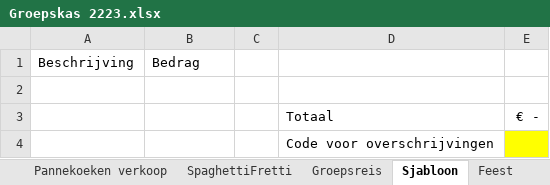
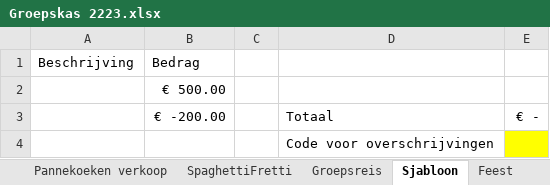
Before and after one commit to JelleDeGeest/ScoutsWallet, an Excel workbook: Files/Groepskas 2223.xlsx, sheet Sjabloon, drawn as a sheet; values as stored, in another font and other column widths than the file's, no borders; conditional formats not drawn; the diff names each change by its address in the sheet, - before the commit and + after, or states it on an @@ line.

```diff
--- a/Files/Groepskas 2223.xlsx (sheet Sjabloon)
+++ b/Files/Groepskas 2223.xlsx (sheet Sjabloon)
-B2: (empty)
+B2: € 500.00
-B3: (empty)
+B3: € -200.00
```
Also changed, not shown: sheet BBQ, sheet Leefweek, sheet Nieuwjaar, other sheet tabs, Files/Groepskas 2324.xlsx, Files/Groepskas 2425.xlsx, 6 other files.
